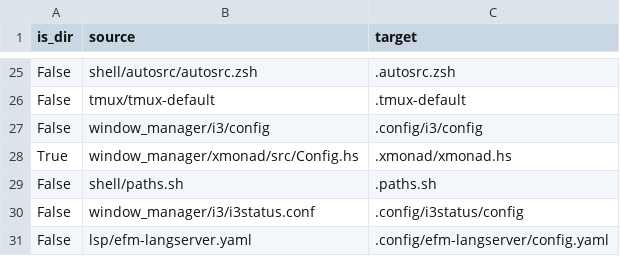
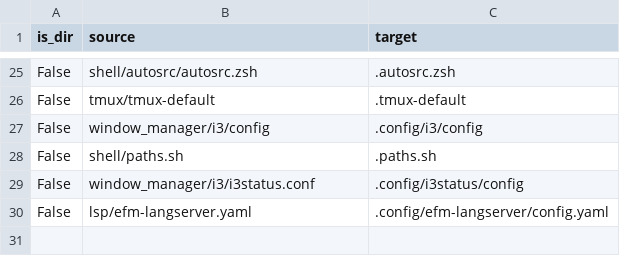
Before and after one commit to JRasmusBm/dotfiles, a CSV file: files.csv, drawn as a sheet; only a part is shown, gaps mark what is left out; the diff names each change by its address in the sheet, - before the commit and + after, or states it on an @@ line.

Commit message:
Remove xmonad config
**Why** is the change needed?

I really like i3, I'm sticking with it.

```diff
--- a/files.csv
+++ b/files.csv
-row 28: True | window_manager/xmonad/src/Config.hs | .xmonad/xmonad.hs
```
Also changed, not shown: 6 other files.
